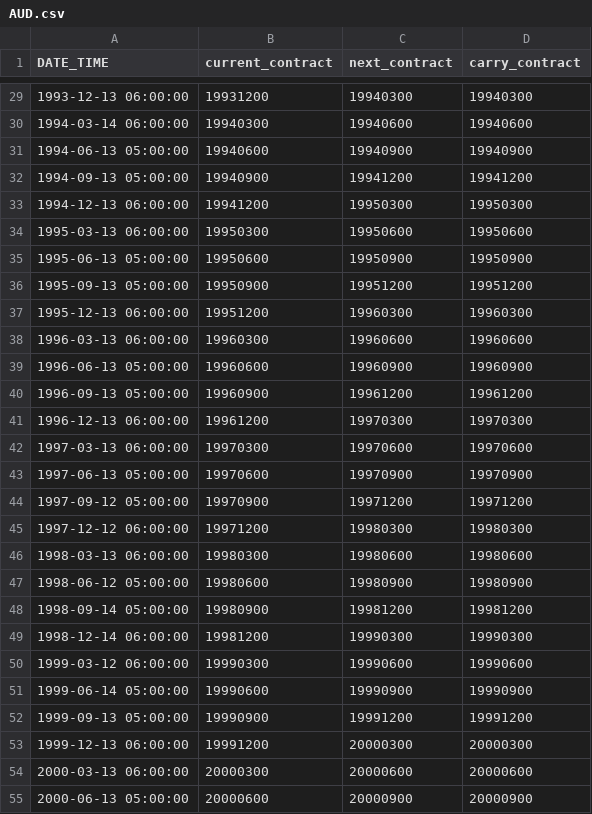
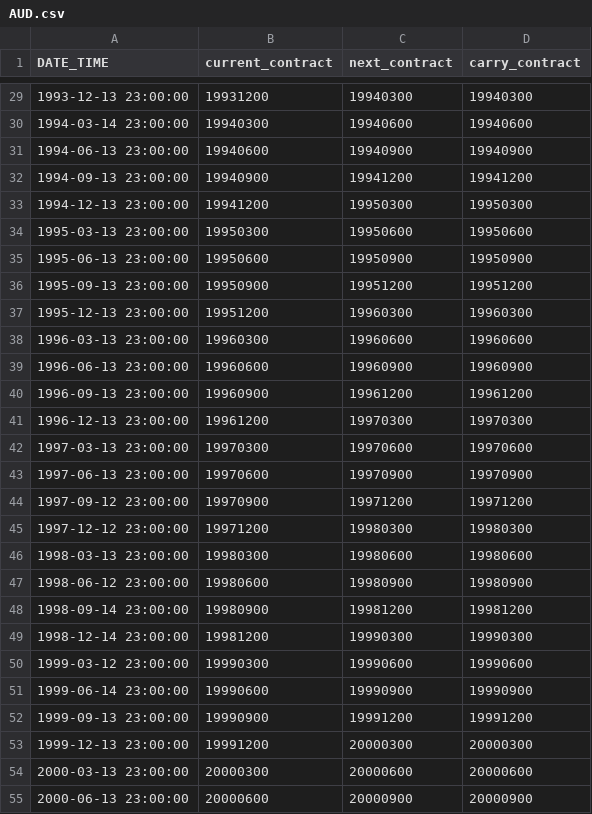
Before and after one commit to j1404/pysystemtrade, a CSV file: data/futures/roll_calendars_csv/AUD.csv, drawn as a sheet; only a part is shown, gaps mark what is left out; the diff covers the shown part only.

```diff
--- a/data/futures/roll_calendars_csv/AUD.csv
+++ b/data/futures/roll_calendars_csv/AUD.csv
@@ -29,27 +29,27 @@ DATE_TIME,current_contract,next_contract,carry_contract
-1993-12-13 06:00:00,19931200,19940300,19940300
-1994-03-14 06:00:00,19940300,19940600,19940600
-1994-06-13 05:00:00,19940600,19940900,19940900
-1994-09-13 05:00:00,19940900,19941200,19941200
-1994-12-13 06:00:00,19941200,19950300,19950300
-1995-03-13 06:00:00,19950300,19950600,19950600
-1995-06-13 05:00:00,19950600,19950900,19950900
-1995-09-13 05:00:00,19950900,19951200,19951200
-1995-12-13 06:00:00,19951200,19960300,19960300
-1996-03-13 06:00:00,19960300,19960600,19960600
-1996-06-13 05:00:00,19960600,19960900,19960900
-1996-09-13 05:00:00,19960900,19961200,19961200
-1996-12-13 06:00:00,19961200,19970300,19970300
-1997-03-13 06:00:00,19970300,19970600,19970600
-1997-06-13 05:00:00,19970600,19970900,19970900
-1997-09-12 05:00:00,19970900,19971200,19971200
-1997-12-12 06:00:00,19971200,19980300,19980300
-1998-03-13 06:00:00,19980300,19980600,19980600
-1998-06-12 05:00:00,19980600,19980900,19980900
-1998-09-14 05:00:00,19980900,19981200,19981200
-1998-12-14 06:00:00,19981200,19990300,19990300
-1999-03-12 06:00:00,19990300,19990600,19990600
-1999-06-14 05:00:00,19990600,19990900,19990900
-1999-09-13 05:00:00,19990900,19991200,19991200
-1999-12-13 06:00:00,19991200,20000300,20000300
-2000-03-13 06:00:00,20000300,20000600,20000600
-2000-06-13 05:00:00,20000600,20000900,20000900
+1993-12-13 23:00:00,19931200,19940300,19940300
+1994-03-14 23:00:00,19940300,19940600,19940600
+1994-06-13 23:00:00,19940600,19940900,19940900
+1994-09-13 23:00:00,19940900,19941200,19941200
+1994-12-13 23:00:00,19941200,19950300,19950300
+1995-03-13 23:00:00,19950300,19950600,19950600
+1995-06-13 23:00:00,19950600,19950900,19950900
+1995-09-13 23:00:00,19950900,19951200,19951200
+1995-12-13 23:00:00,19951200,19960300,19960300
+1996-03-13 23:00:00,19960300,19960600,19960600
+1996-06-13 23:00:00,19960600,19960900,19960900
+1996-09-13 23:00:00,19960900,19961200,19961200
+1996-12-13 23:00:00,19961200,19970300,19970300
+1997-03-13 23:00:00,19970300,19970600,19970600
+1997-06-13 23:00:00,19970600,19970900,19970900
+1997-09-12 23:00:00,19970900,19971200,19971200
+1997-12-12 23:00:00,19971200,19980300,19980300
+1998-03-13 23:00:00,19980300,19980600,19980600
+1998-06-12 23:00:00,19980600,19980900,19980900
+1998-09-14 23:00:00,19980900,19981200,19981200
+1998-12-14 23:00:00,19981200,19990300,19990300
+1999-03-12 23:00:00,19990300,19990600,19990600
+1999-06-14 23:00:00,19990600,19990900,19990900
+1999-09-13 23:00:00,19990900,19991200,19991200
+1999-12-13 23:00:00,19991200,20000300,20000300
+2000-03-13 23:00:00,20000300,20000600,20000600
+2000-06-13 23:00:00,20000600,20000900,20000900
```
Also changed, not shown: 63 edited cells elsewhere in this file, 2 other files.
